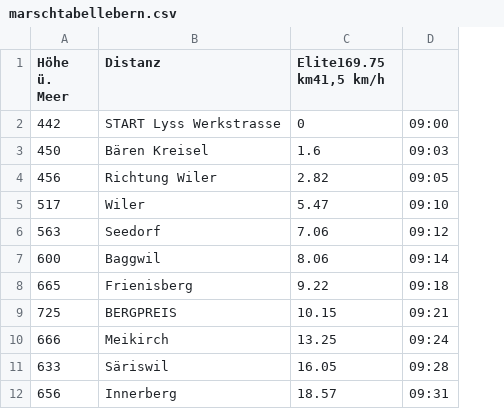
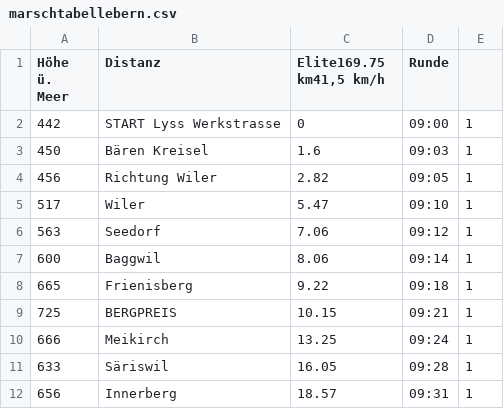
Before and after one commit to dstucki/RadioTour, a CSV file: res/raw/marschtabellebern.csv, drawn as a sheet; only a part is shown; the diff names each change by its address in the sheet, - before the commit and + after, or states it on an @@ line.

```diff
--- a/res/raw/marschtabellebern.csv
+++ b/res/raw/marschtabellebern.csv
+column E, rows 2-12: all 1
-D1: (empty)
+D1: Runde
```
Also changed, not shown: 17 other files.
